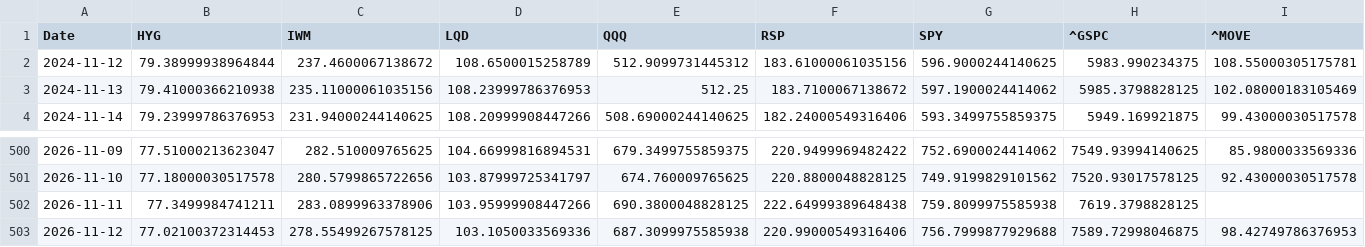
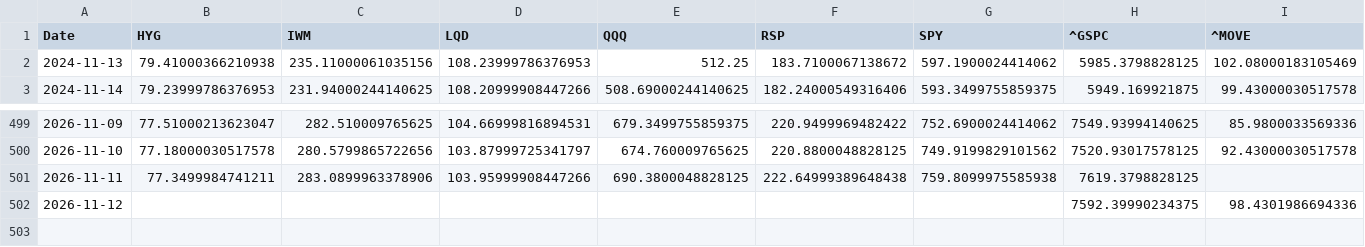
Before and after one commit to lzk00099/Buy-the-dip-tracker, a CSV file: cache/yahoo_core_close.csv, drawn as a sheet; only a part is shown, gaps mark what is left out; removed rows and columns are numbered as before the commit, all else as after; rows hold the shown columns only; the diff covers the shown part only; the diff names each change by its address in the sheet, - before the commit and + after, or states it on an @@ line.

```diff
--- a/cache/yahoo_core_close.csv
+++ b/cache/yahoo_core_close.csv
-row 2: 2024-11-12 | 79.38999938964844 | 237.4600067138672 | 108.6500015258789 | 512.9099731445312 | 183.61000061035156 | 596.9000244140625 | 5983.990234375 | 108.55000305175781
-B502 (HYG): 77.02100372314453
+B502 (HYG): (empty)
-C502 (IWM): 278.55499267578125
+C502 (IWM): (empty)
-D502 (LQD): 103.1050033569336
+D502 (LQD): (empty)
-E502 (QQQ): 687.3099975585938
+E502 (QQQ): (empty)
-F502 (RSP): 220.99000549316406
+F502 (RSP): (empty)
-G502 (SPY): 756.7999877929688
+G502 (SPY): (empty)
-H502 (^GSPC): 7589.72998046875
+H502 (^GSPC): 7592.39990234375
-I502 (^MOVE): 98.42749786376953
+I502 (^MOVE): 98.4301986694336
```
Also changed, not shown: 1 edited cell elsewhere in this file, cache/cboe_COR1M.csv, cache/cboe_VIX3M.csv, 7 other files.
